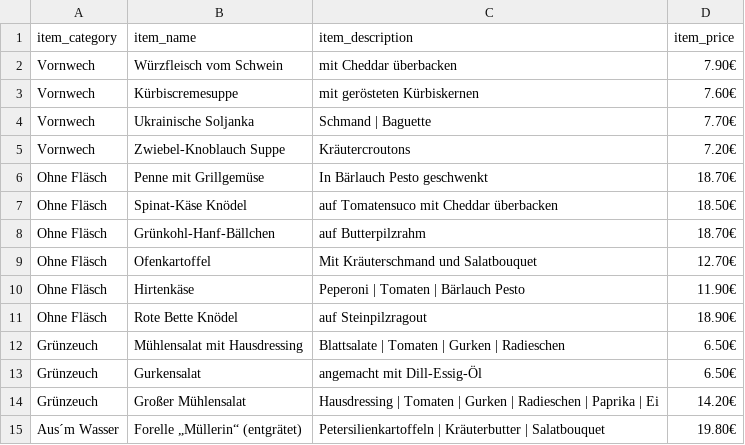
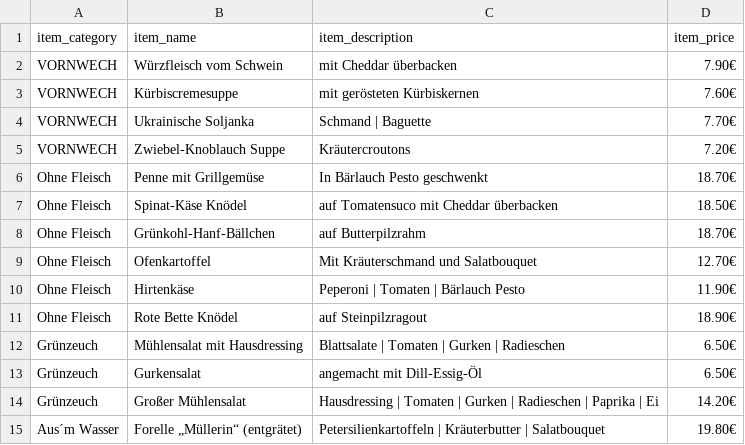
Before and after one commit to Sikophil/triglisapp, a CSV file: reservation_app/static/menu/menu.csv, drawn as a sheet; only a part is shown.

```diff
--- a/reservation_app/static/menu/menu.csv
+++ b/reservation_app/static/menu/menu.csv
@@ -1,12 +1,12 @@
 item_category,item_name,item_description,item_price,
-Vornwech,Würzfleisch vom Schwein,mit Cheddar überbacken,7.90€
-Vornwech,Kürbiscremesuppe,mit gerösteten Kürbiskernen,7.60€
-Vornwech,Ukrainische Soljanka,Schmand | Baguette ,7.70€
-Vornwech,Zwiebel-Knoblauch Suppe,Kräutercroutons ,7.20€
-Ohne Fläsch,Penne mit Grillgemüse,In Bärlauch Pesto geschwenkt,18.70€
-Ohne Fläsch,Spinat-Käse Knödel,auf Tomatensuco mit Cheddar überbacken,18.50€
-Ohne Fläsch,Grünkohl-Hanf-Bällchen,auf Butterpilzrahm,18.70€
-Ohne Fläsch,Ofenkartoffel,Mit Kräuterschmand und Salatbouquet,12.70€
-Ohne Fläsch,Hirtenkäse,Peperoni | Tomaten | Bärlauch Pesto,11.90€
-Ohne Fläsch,Rote Bette Knödel,auf Steinpilzragout,18.90€
+VORNWECH,Würzfleisch vom Schwein,mit Cheddar überbacken,7.90€
+VORNWECH,Kürbiscremesuppe,mit gerösteten Kürbiskernen,7.60€
+VORNWECH,Ukrainische Soljanka,Schmand | Baguette ,7.70€
+VORNWECH,Zwiebel-Knoblauch Suppe,Kräutercroutons ,7.20€
+Ohne Fleisch,Penne mit Grillgemüse,In Bärlauch Pesto geschwenkt,18.70€
+Ohne Fleisch,Spinat-Käse Knödel,auf Tomatensuco mit Cheddar überbacken,18.50€
+Ohne Fleisch,Grünkohl-Hanf-Bällchen,auf Butterpilzrahm,18.70€
+Ohne Fleisch,Ofenkartoffel,Mit Kräuterschmand und Salatbouquet,12.70€
+Ohne Fleisch,Hirtenkäse,Peperoni | Tomaten | Bärlauch Pesto,11.90€
+Ohne Fleisch,Rote Bette Knödel,auf Steinpilzragout,18.90€
 Grünzeuch,Mühlensalat mit Hausdressing,Blattsalate | Tomaten | Gurken | Radieschen,6.50€
```
Also changed, not shown: 5 other files.
